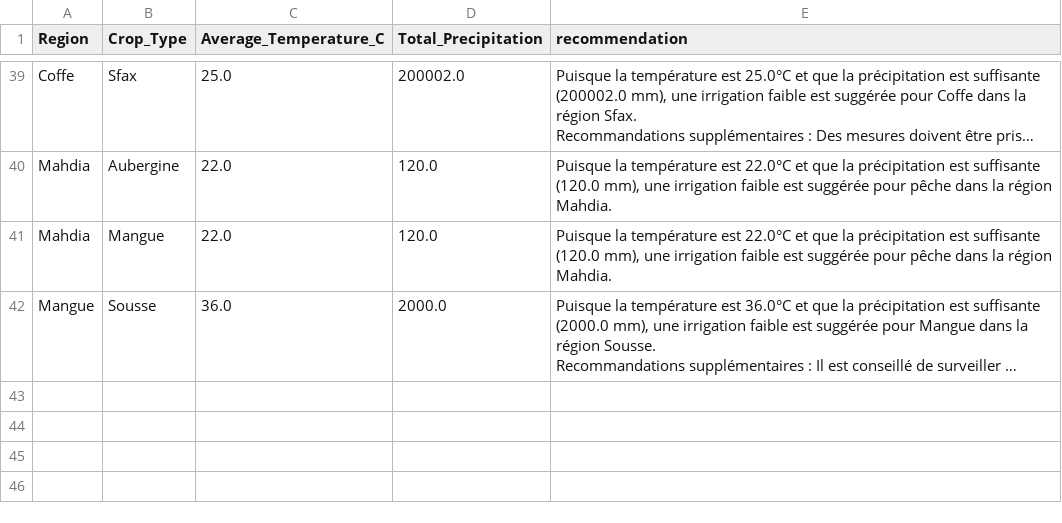
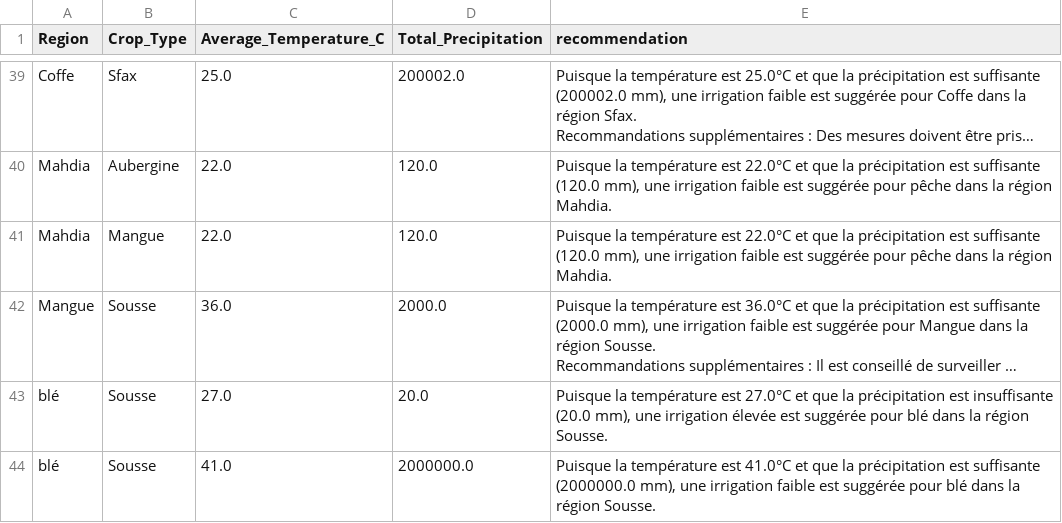
Before and after one commit to AtefRiahi1/DjangoProject, a CSV file: Projet_django/dashboard/recommandation/data/results.csv, drawn as a sheet; only a part is shown, gaps mark what is left out; long unchanged cells end in …; the diff names each change by its address in the sheet, - before the commit and + after, or states it on an @@ line.

```diff
--- a/Projet_django/dashboard/recommandation/data/results.csv
+++ b/Projet_django/dashboard/recommandation/data/results.csv
+row 43: blé | Sousse | 27.0 | 20.0 | Puisque la température est 27.0°C et que la précipitation est insuffisante (20.0 mm), une irrigation élevée est suggérée pour blé dans la région Sousse.
+row 44: blé | Sousse | 41.0 | 2000000.0 | Puisque la température est 41.0°C et que la précipitation est suffisante (2000000.0 mm), une irrigation faible est suggérée pour blé dans la région Sousse.
```
Also changed, not shown: 5 other files.
